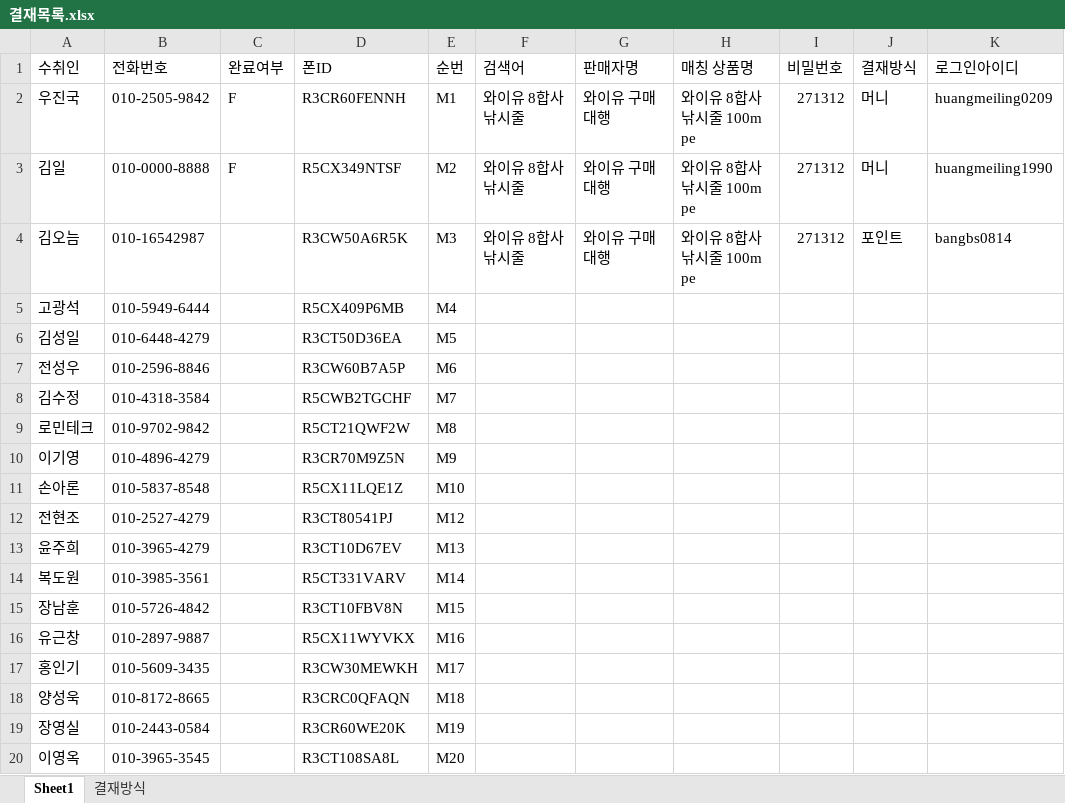
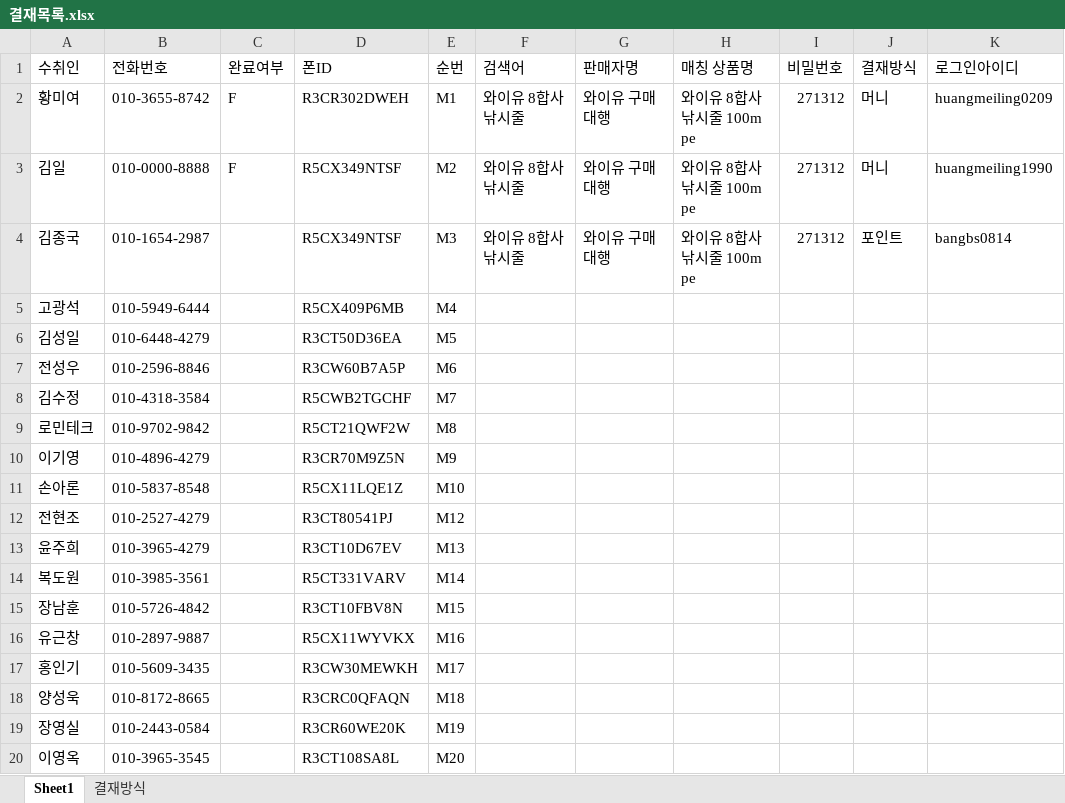
Before and after one commit to yuzhenguo/nAuto, an Excel workbook: 개발문서/결재목록.xlsx, sheet Sheet1, drawn as a sheet; values as stored, in another font and other column widths than the file's, no borders; conditional formats not drawn; the diff names each change by its address in the sheet, - before the commit and + after, or states it on an @@ line.

```diff
--- a/개발문서/결재목록.xlsx (sheet Sheet1)
+++ b/개발문서/결재목록.xlsx (sheet Sheet1)
-A2 (수취인): 우진국
+A2 (수취인): 황미여
-B2 (전화번호): 010-2505-9842
+B2 (전화번호): 010-3655-8742
-D2 (폰ID): R3CR60FENNH
+D2 (폰ID): R3CR302DWEH
-A4 (수취인): 김오늠
+A4 (수취인): 김종국
-B4 (전화번호): 010-16542987
+B4 (전화번호): 010-1654-2987
-D4 (폰ID): R3CW50A6R5K
+D4 (폰ID): R5CX349NTSF
```
Also changed, not shown: 4 other files.
